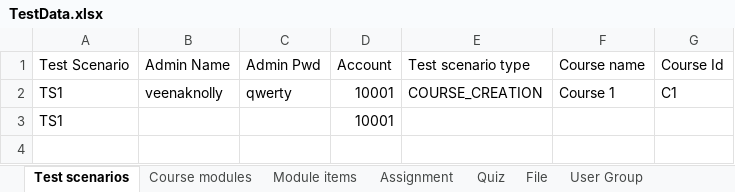
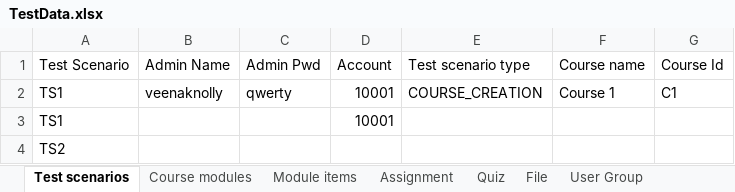
Before and after one commit to veenaknolly/AktivLearn, an Excel workbook: AktivLearnAutomation/src/dataRepository/TestData.xlsx, sheet Test scenarios, drawn as a sheet; values as stored, in another font and other column widths than the file's, no borders; the diff names each change by its address in the sheet, - before the commit and + after, or states it on an @@ line.

Commit message:
Commited excel

```diff
--- a/AktivLearnAutomation/src/dataRepository/TestData.xlsx (sheet Test scenarios)
+++ b/AktivLearnAutomation/src/dataRepository/TestData.xlsx (sheet Test scenarios)
+row 4: TS2
```
Also changed, not shown: 2 other files.
